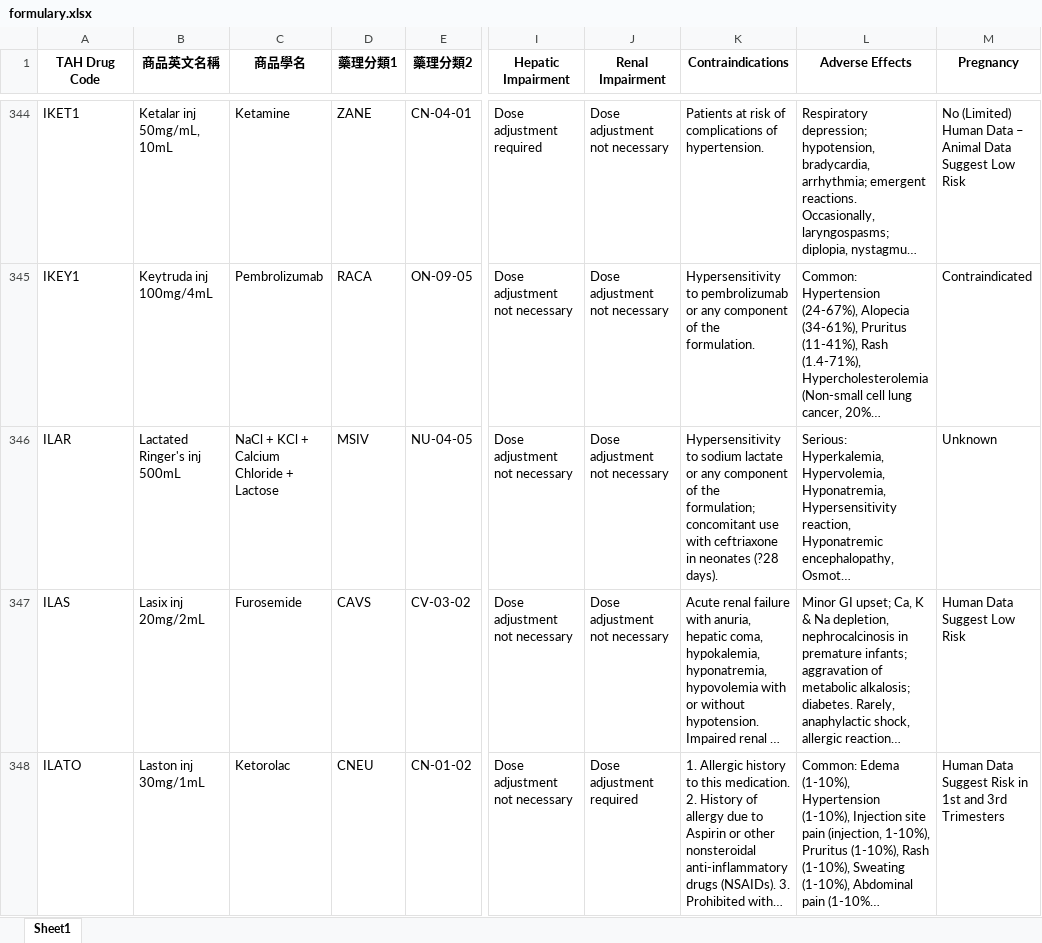
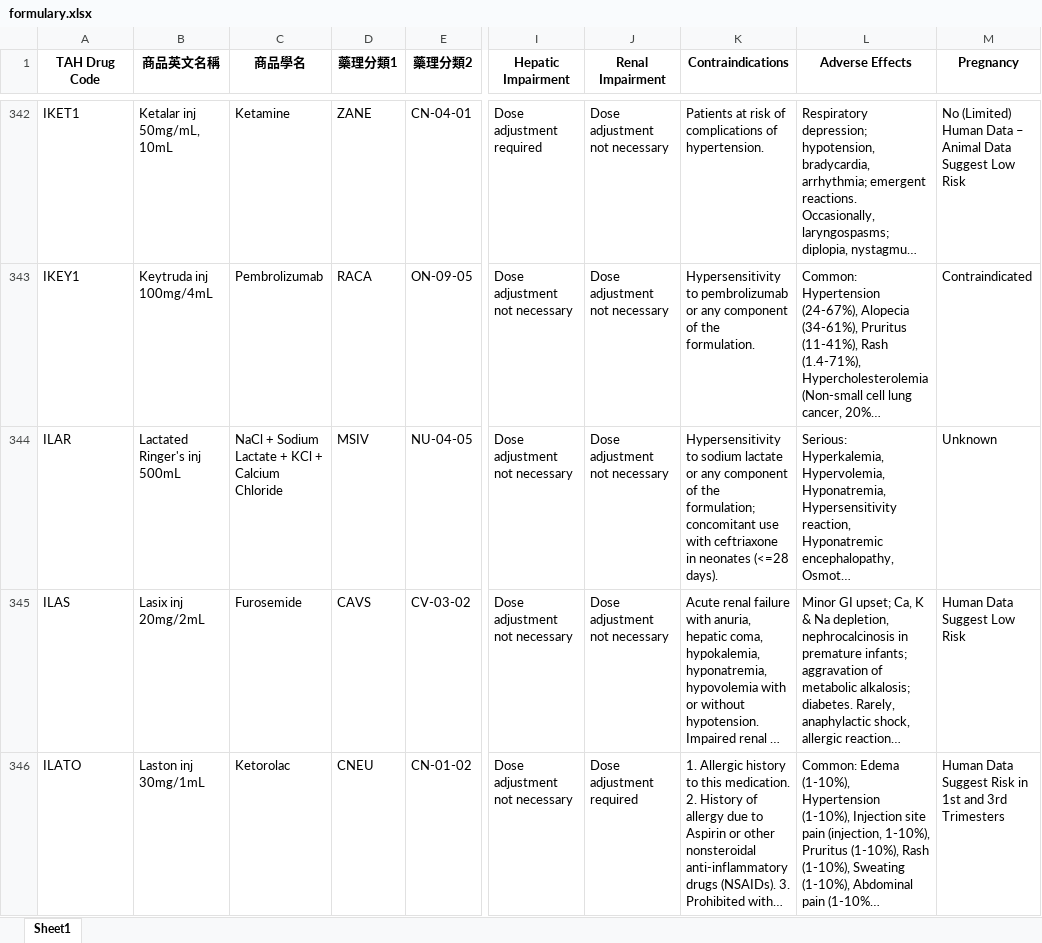
Before and after one commit to shin13/formulary-gitbook, an Excel workbook: formulary.xlsx, sheet Sheet1, drawn as a sheet; only a part is shown, gaps mark what is left out; long unchanged cells end in …; values as stored, in another font and other column widths than the file's, no borders; addresses are those after the commit; the diff covers the shown part only; the diff names each change by its address in the sheet, - before the commit and + after, or states it on an @@ line.

```diff
--- a/formulary.xlsx (sheet Sheet1)
+++ b/formulary.xlsx (sheet Sheet1)
-C344 (商品學名): NaCl + KCl + Calcium Chloride + Lactose
+C344 (商品學名): NaCl + Sodium Lactate + KCl + Calcium Chloride
-K344 (Contraindications): …in neonates (?28 days).
+K344 (Contraindications): …in neonates (<=28 days).
```
Also changed, not shown: 7 removed rows and 1 edited cell elsewhere in this sheet, check_links/summary_data.xlsx, formulary2.xlsx, 13 other files.
